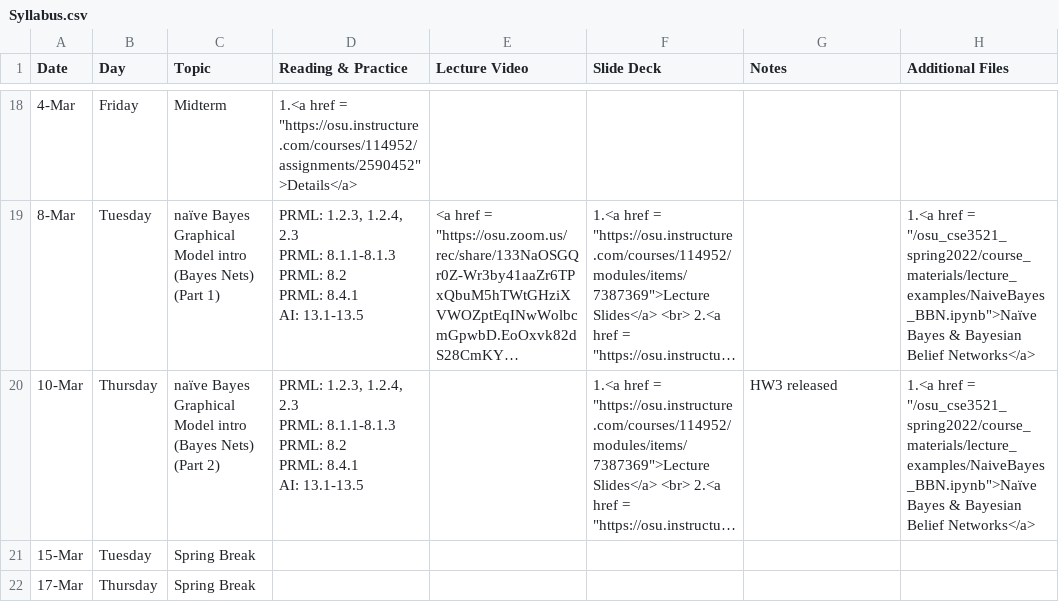
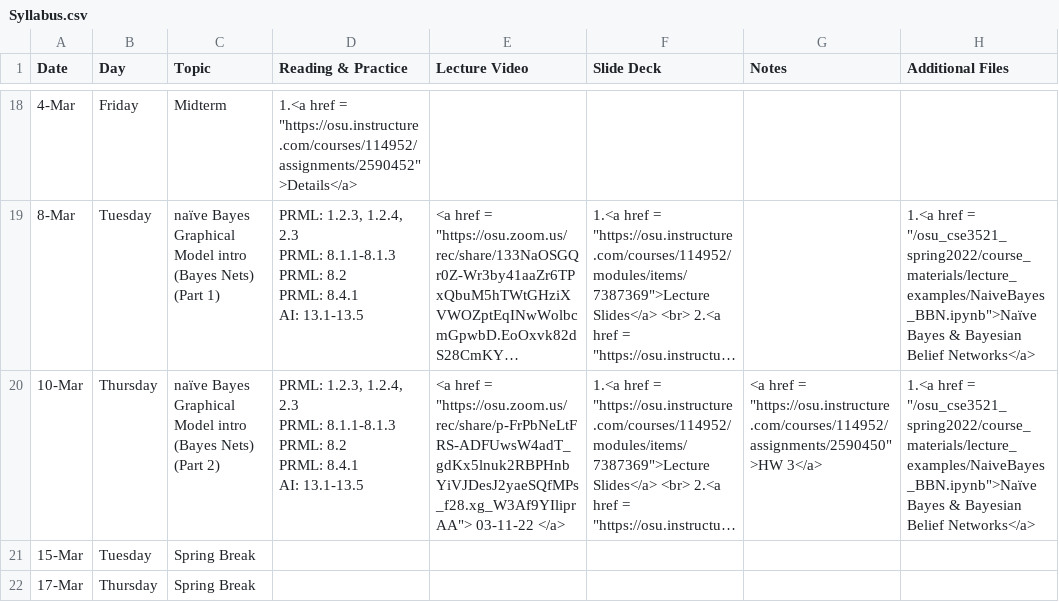
Before and after one commit to malongle91/osu_cse3521_spring2022, a CSV file: _data/Syllabus.csv, drawn as a sheet; only a part is shown, gaps mark what is left out; long unchanged cells end in …; the diff names each change by its address in the sheet, - before the commit and + after, or states it on an @@ line.

Commit message:
Homework and lecture

```diff
--- a/_data/Syllabus.csv
+++ b/_data/Syllabus.csv
-E20 (Lecture Video): (empty)
+E20 (Lecture Video): <a href = "https://osu.zoom.us/rec/share/p-FrPbNeLtFRS-ADFUwsW4adT_gdKx5lnuk2RBPHnbYiVJDesJ2yaeSQfMPs_f28.xg_W3Af9YIliprAA"> 03-11-22 </a>
-G20 (Notes): HW3 released
+G20 (Notes): <a href = "https://osu.instructure.com/courses/114952/assignments/2590450">HW 3</a>
```
Also changed, not shown: 3 other files.
